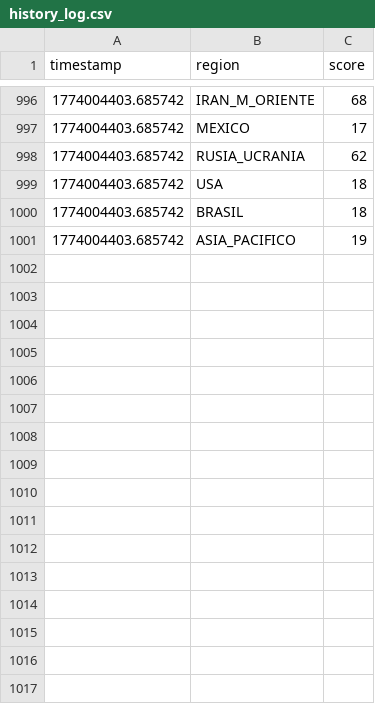
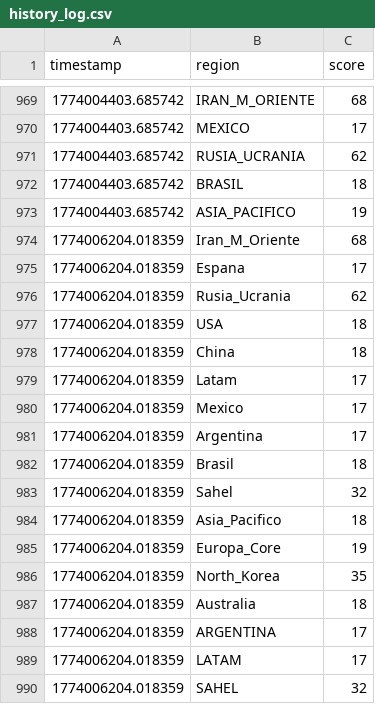
Before and after one commit to mcasrom/SIEG-Core, a CSV file: data/history_log.csv, drawn as a sheet; only a part is shown, gaps mark what is left out; the diff covers the shown part only.

```diff
--- a/data/history_log.csv
+++ b/data/history_log.csv
@@ -998,4 +971,20 @@ timestamp,region,score
 1774004403.685742,RUSIA_UCRANIA,62
-1774004403.685742,USA,18
 1774004403.685742,BRASIL,18
 1774004403.685742,ASIA_PACIFICO,19
+1774006204.018359,Iran_M_Oriente,68
+1774006204.018359,Espana,17
+1774006204.018359,Rusia_Ucrania,62
+1774006204.018359,USA,18
+1774006204.018359,China,18
+1774006204.018359,Latam,17
+1774006204.018359,Mexico,17
+1774006204.018359,Argentina,17
+1774006204.018359,Brasil,18
+1774006204.018359,Sahel,32
+1774006204.018359,Asia_Pacifico,18
+1774006204.018359,Europa_Core,19
+1774006204.018359,North_Korea,35
+1774006204.018359,Australia,18
+1774006204.018359,ARGENTINA,17
+1774006204.018359,LATAM,17
+1774006204.018359,SAHEL,32
```
Also changed, not shown: 11 added rows and 27 removed rows elsewhere in this file, 16 other files.
